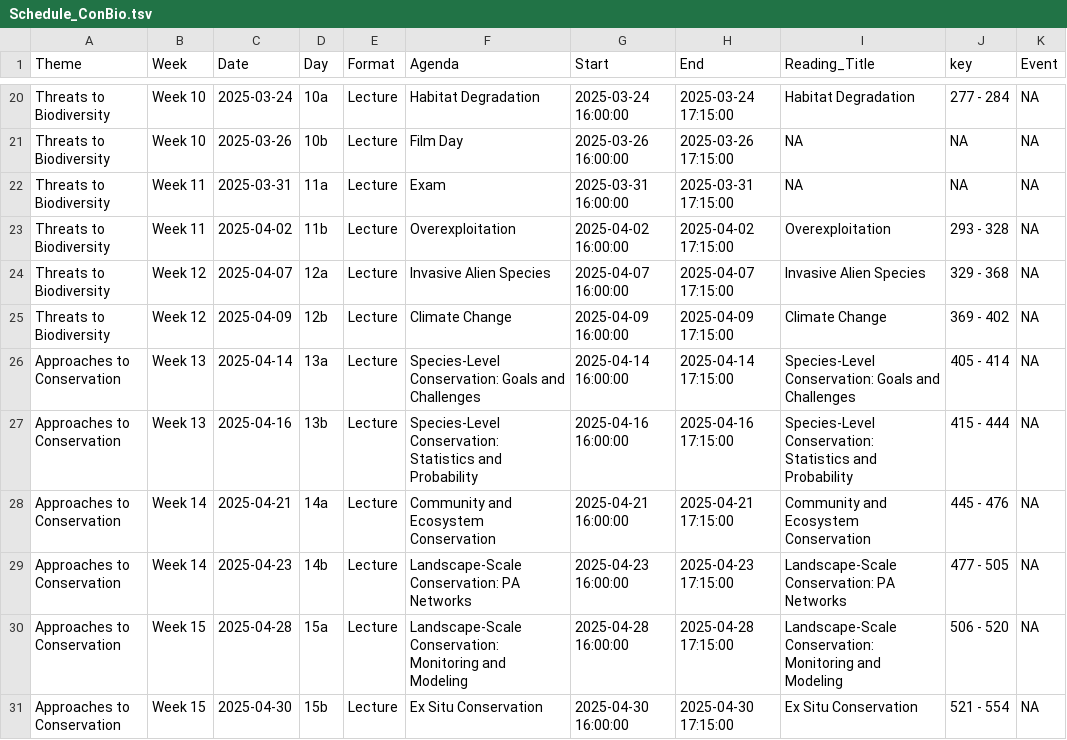
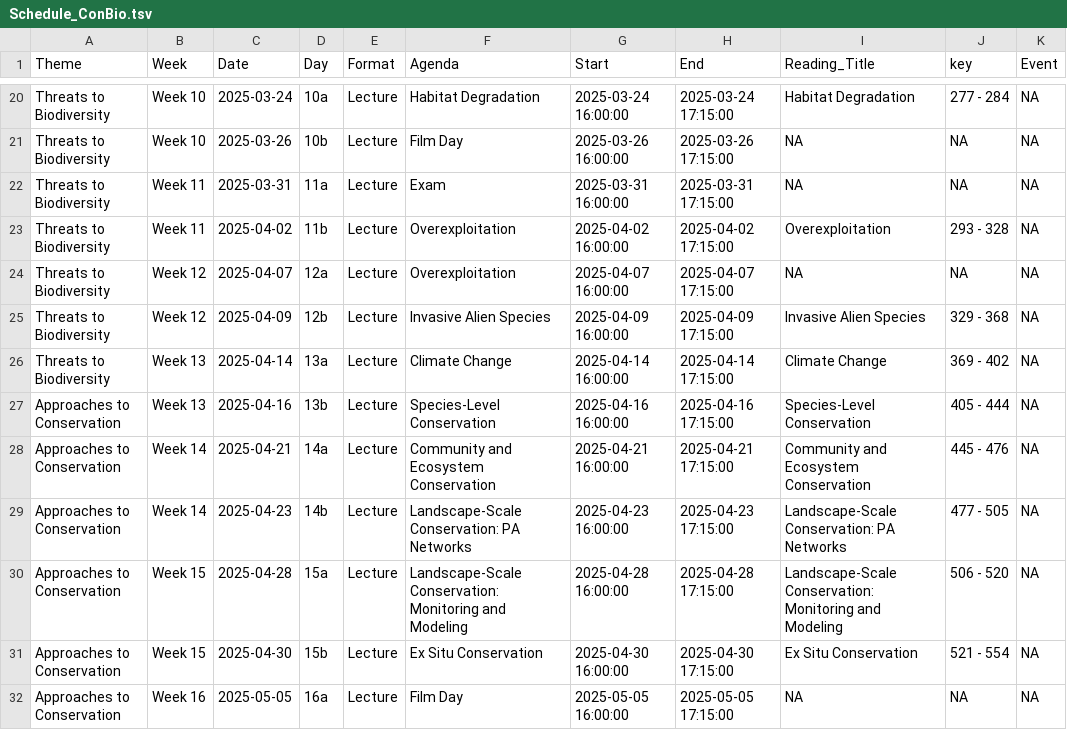
Before and after one commit to Rich-Molecular-Health-Lab/rich-courses, a TSV file: schedules/Schedule_ConBio.tsv, drawn as a sheet; only a part is shown, gaps mark what is left out; the shorter side is filled out with more unchanged rows; the diff names each change by its address in the sheet, - before the commit and + after, or states it on an @@ line.

Commit message:
conbio schedule updated

```diff
--- a/schedules/Schedule_ConBio.tsv
+++ b/schedules/Schedule_ConBio.tsv
-F24 (Agenda): Invasive Alien Species
+F24 (Agenda): Overexploitation
-I24 (Reading_Title): Invasive Alien Species
+I24 (Reading_Title): NA
-J24 (key): 329 - 368
+J24 (key): NA
-F25 (Agenda): Climate Change
+F25 (Agenda): Invasive Alien Species
-I25 (Reading_Title): Climate Change
+I25 (Reading_Title): Invasive Alien Species
-J25 (key): 369 - 402
+J25 (key): 329 - 368
-A26 (Theme): Approaches to Conservation
+A26 (Theme): Threats to Biodiversity
-F26 (Agenda): Species-Level Conservation: Goals and Challenges
+F26 (Agenda): Climate Change
-I26 (Reading_Title): Species-Level Conservation: Goals and Challenges
+I26 (Reading_Title): Climate Change
-J26 (key): 405 - 414
+J26 (key): 369 - 402
-F27 (Agenda): Species-Level Conservation: Statistics and Probability
+F27 (Agenda): Species-Level Conservation
-I27 (Reading_Title): Species-Level Conservation: Statistics and Probability
+I27 (Reading_Title): Species-Level Conservation
-J27 (key): 415 - 444
+J27 (key): 405 - 444
```
Also changed, not shown: 13 other files.
